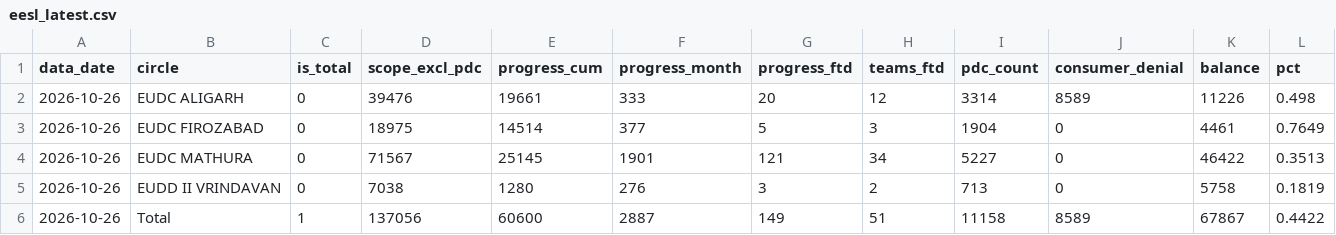
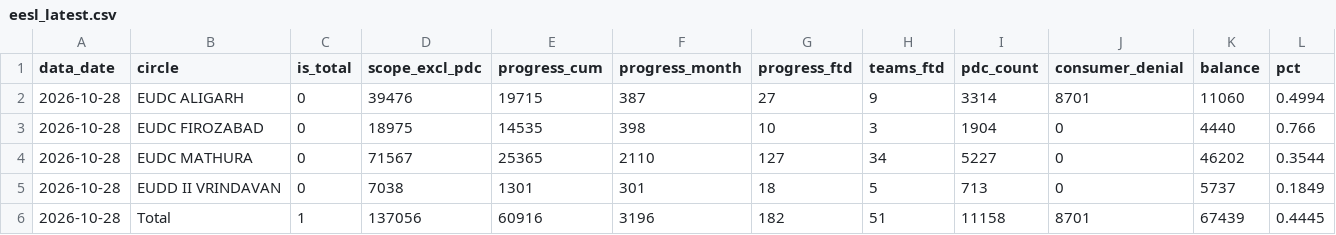
Before and after one commit to dvvnl-smart-meter-review/dvvnl-smart-meter-review.github.io, a CSV file: data/eesl_latest.csv, drawn as a sheet.

```diff
--- a/data/eesl_latest.csv
+++ b/data/eesl_latest.csv
@@ -1,6 +1,6 @@
 data_date,circle,is_total,scope_excl_pdc,progress_cum,progress_month,progress_ftd,teams_ftd,pdc_count,consumer_denial,balance,pct
-2026-10-26,EUDC ALIGARH,0,39476,19661,333,20,12,3314,8589,11226,0.498
-2026-10-26,EUDC FIROZABAD,0,18975,14514,377,5,3,1904,0,4461,0.7649
-2026-10-26,EUDC MATHURA,0,71567,25145,1901,121,34,5227,0,46422,0.3513
-2026-10-26,EUDD II VRINDAVAN,0,7038,1280,276,3,2,713,0,5758,0.1819
-2026-10-26,Total,1,137056,60600,2887,149,51,11158,8589,67867,0.4422
+2026-10-28,EUDC ALIGARH,0,39476,19715,387,27,9,3314,8701,11060,0.4994
+2026-10-28,EUDC FIROZABAD,0,18975,14535,398,10,3,1904,0,4440,0.766
+2026-10-28,EUDC MATHURA,0,71567,25365,2110,127,34,5227,0,46202,0.3544
+2026-10-28,EUDD II VRINDAVAN,0,7038,1301,301,18,5,713,0,5737,0.1849
+2026-10-28,Total,1,137056,60916,3196,182,51,11158,8701,67439,0.4445
```
Also changed, not shown: data/billing_trend.csv, data/collection_latest.csv, 5 other files.
